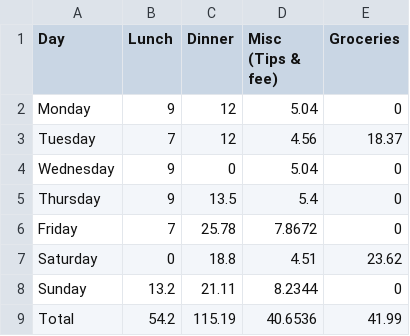
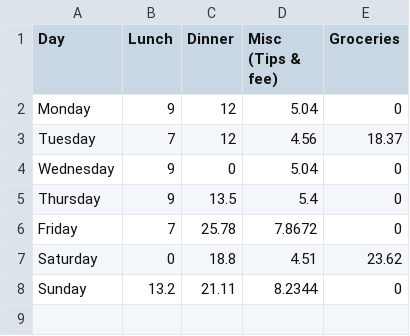
Before and after one commit to jjpeh/dataviz, a CSV file: food_expenditure_data1.csv, drawn as a sheet; the diff names each change by its address in the sheet, - before the commit and + after, or states it on an @@ line.

Commit message:
removed total

```diff
--- a/food_expenditure_data1.csv
+++ b/food_expenditure_data1.csv
-row 9: Total | 54.2 | 115.19 | 40.6536 | 41.99
```
